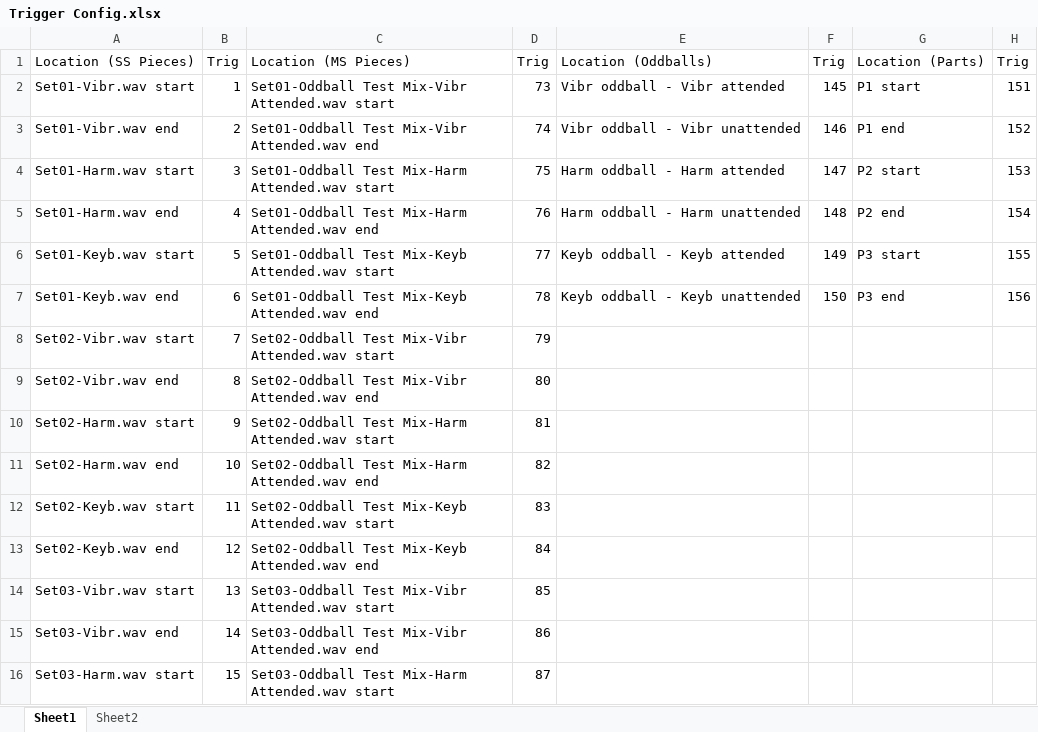
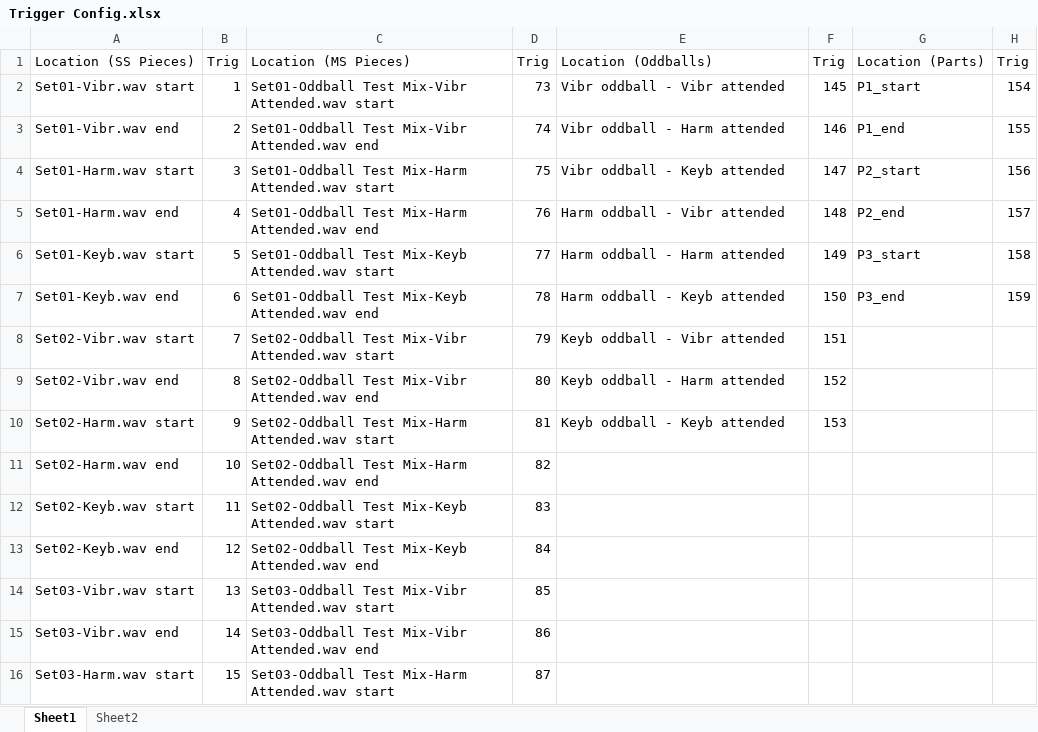
Before and after one commit to Chris-Winnard/PsychoPy-Auditory-Attention-and-Musical-Emotions, an Excel workbook: Trigger Generation (Not Inc P2 Trial Trigs)/Trigger Config.xlsx, sheet Sheet1, drawn as a sheet; only a part is shown; values as stored, in another font and other column widths than the file's, no borders; the diff names each change by its address in the sheet, - before the commit and + after, or states it on an @@ line.

```diff
--- a/Trigger Generation (Not Inc P2 Trial Trigs)/Trigger Config.xlsx (sheet Sheet1)
+++ b/Trigger Generation (Not Inc P2 Trial Trigs)/Trigger Config.xlsx (sheet Sheet1)
-G2: P1 start
+G2: P1_start
-H2: 151
+H2: 154
-E3: Vibr oddball - Vibr unattended
+E3: Vibr oddball - Harm attended
-G3: P1 end
+G3: P1_end
-H3: 152
+H3: 155
-E4: Harm oddball - Harm attended
+E4: Vibr oddball - Keyb attended
-G4: P2 start
+G4: P2_start
-H4: 153
+H4: 156
-E5: Harm oddball - Harm unattended
+E5: Harm oddball - Vibr attended
-G5: P2 end
+G5: P2_end
-H5: 154
+H5: 157
-E6: Keyb oddball - Keyb attended
+E6: Harm oddball - Harm attended
-G6: P3 start
+G6: P3_start
-H6: 155
+H6: 158
-E7: Keyb oddball - Keyb unattended
+E7: Harm oddball - Keyb attended
-G7: P3 end
+G7: P3_end
-H7: 156
+H7: 159
-E8: (empty)
+E8: Keyb oddball - Vibr attended
-F8: (empty)
+F8: 151
-E9: (empty)
+E9: Keyb oddball - Harm attended
-F9: (empty)
+F9: 152
-E10: (empty)
+E10: Keyb oddball - Keyb attended
-F10: (empty)
+F10: 153
```
Also changed, not shown: sheet Sheet2, 1 other file.
